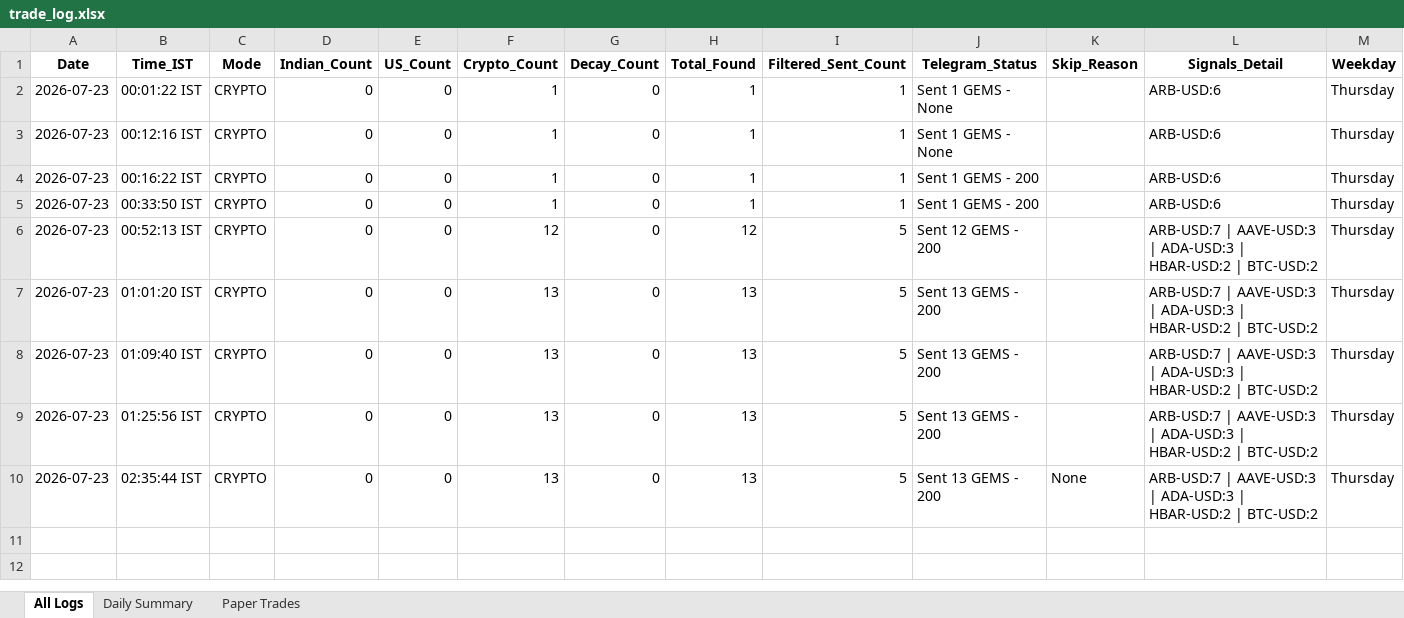
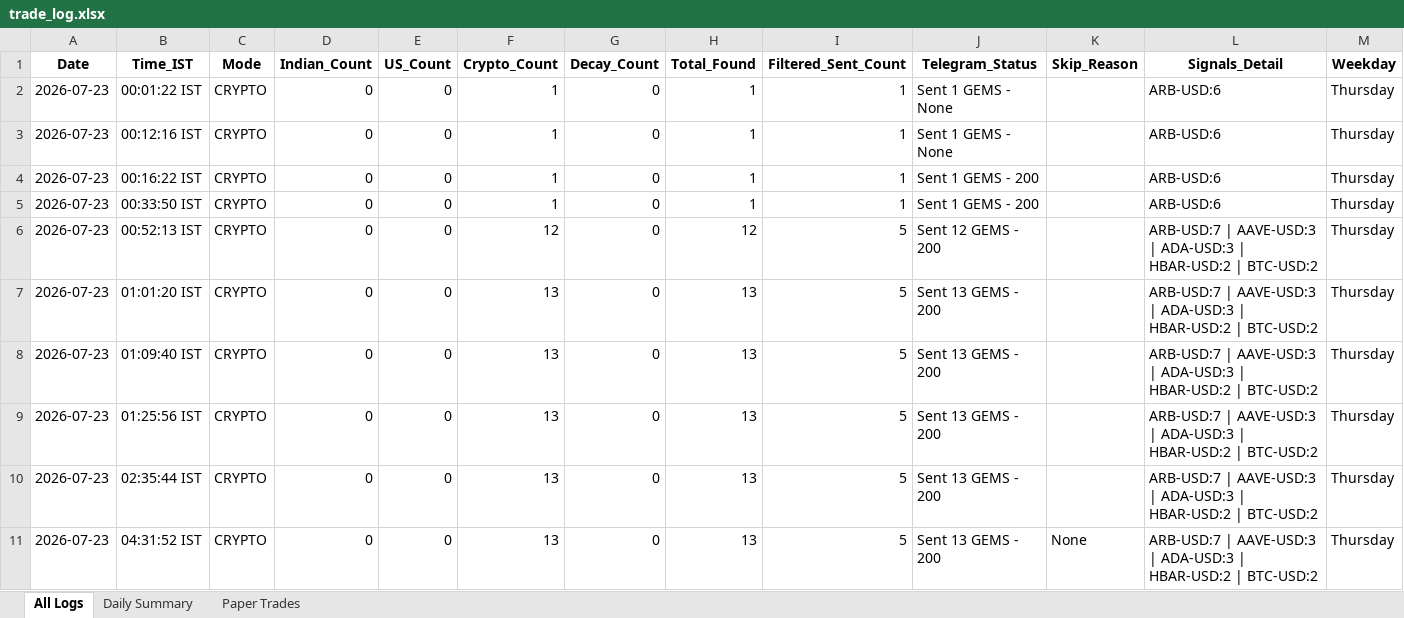
Before and after one commit to thokfoot/free-4-market-master, an Excel workbook: logs/trade_log.xlsx, sheet All Logs, drawn as a sheet; values as stored, in another font and other column widths than the file's, no borders; the diff names each change by its address in the sheet, - before the commit and + after, or states it on an @@ line.

```diff
--- a/logs/trade_log.xlsx (sheet All Logs)
+++ b/logs/trade_log.xlsx (sheet All Logs)
-K10 (Skip_Reason): None
+K10 (Skip_Reason): (empty)
+row 11: 2026-07-23 | 04:31:52 IST | CRYPTO | 0 | 0 | 13 | 0 | 13 | 5 | Sent 13 GEMS - 200 | None | ARB-USD:7 | AAVE-USD:3 | ADA-USD:3 | HBAR-USD:2 | BTC-USD:2 | Thursday
```
Also changed, not shown: sheet Daily Summary, 1 other file.
